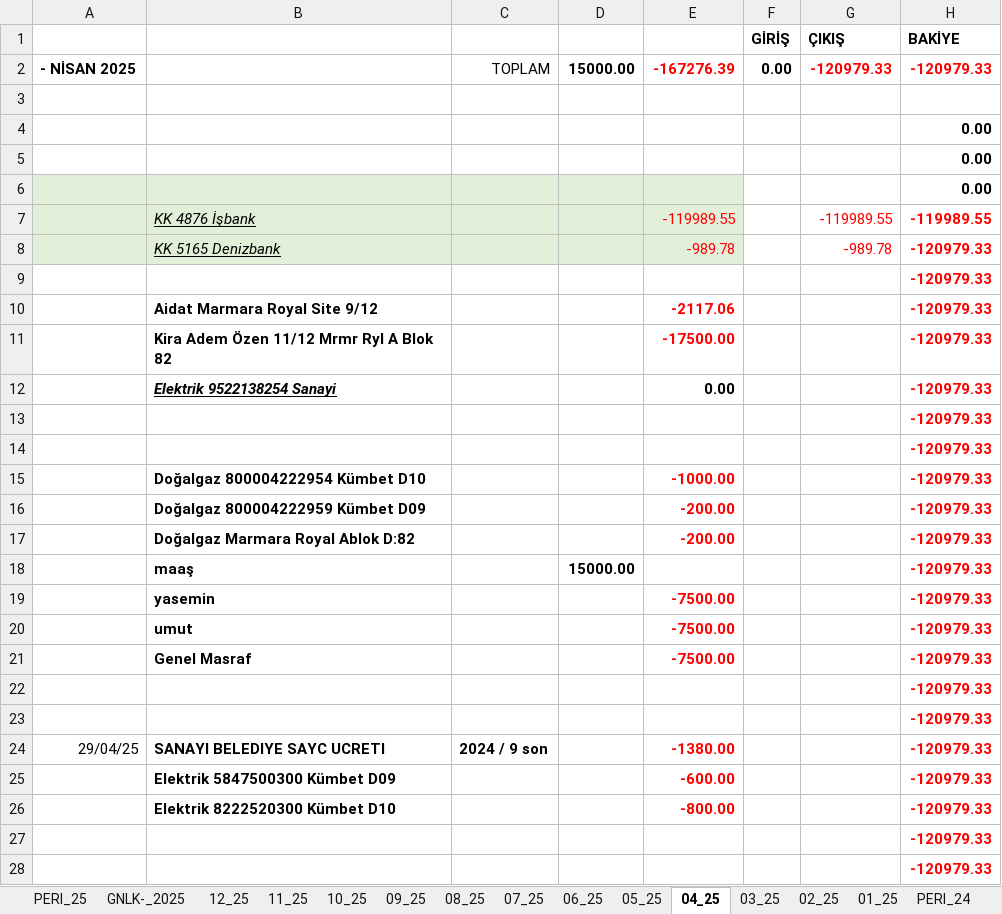
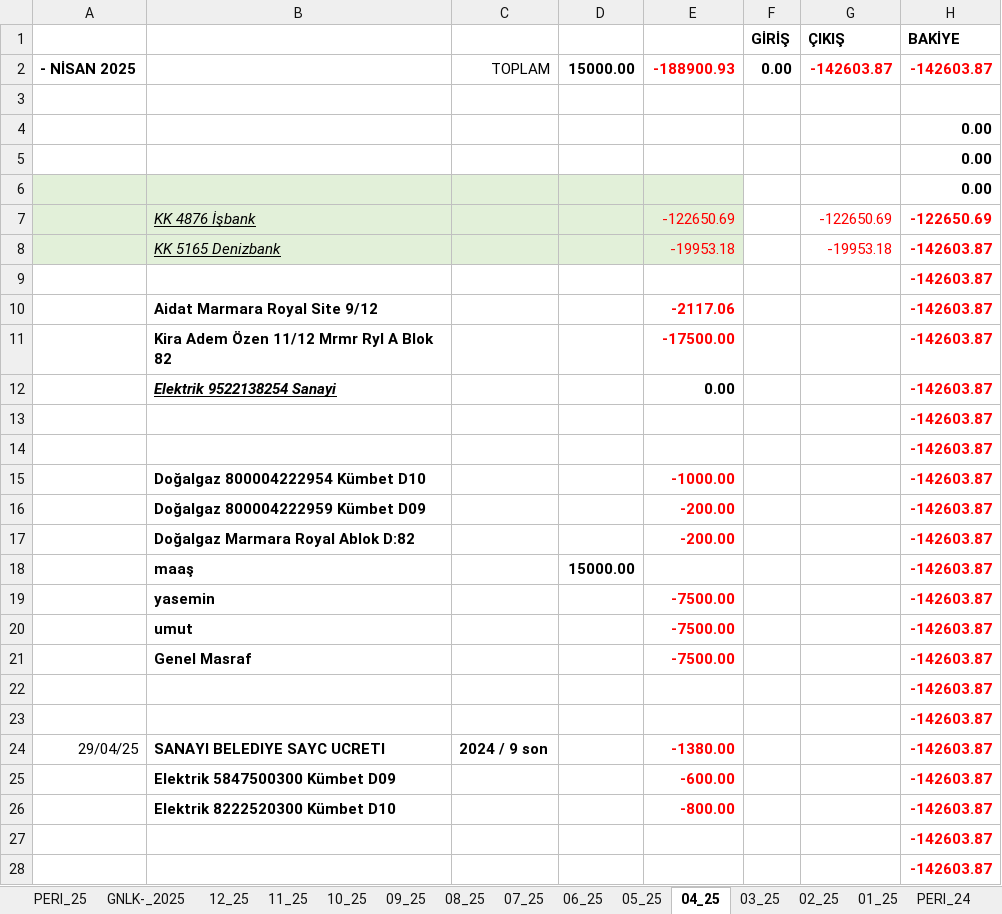
Before and after one commit to roboturx/tdy, an Excel workbook: 04-25-Gnlkson.xlsx, sheet 04_25, drawn as a sheet; only a part is shown; values as stored, in another font and other column widths than the file's, no borders; removed rows and columns are numbered as before the commit, all else as after; the diff covers the shown part only; the diff names each change by its address in the sheet, - before the commit and + after, or states it on an @@ line.

Commit message:
aa

```diff
--- a/04-25-Gnlkson.xlsx (sheet 04_25)
+++ b/04-25-Gnlkson.xlsx (sheet 04_25)
-E2: -167276.39
+E2: -188900.93
-G2 (ÇIKIŞ): -120979.33
+G2 (ÇIKIŞ): -142603.87
-H2 (BAKİYE): -120979.33
+H2 (BAKİYE): -142603.87
-row 7:  | KK 4876 İşbank |  |  | -119989.55 |  | -119989.55 | -119989.55
-row 8:  | KK 5165 Denizbank |  |  | -989.78 |  | -989.78 | -120979.33
+row 7:  | KK 4876 İşbank |  |  | -122650.69 |  | -122650.69 | -122650.69
+row 8:  | KK 5165 Denizbank |  |  | -19953.18 |  | -19953.18 | -142603.87
-H9:H28 (BAKİYE): -120979.33
+H9:H28 (BAKİYE): -142603.87
```
Also changed, not shown: 20 added rows, 9 removed rows, 25 edited cells and cell formats elsewhere in this sheet, sheet GNLK-_2025, formulas that keep their value.
